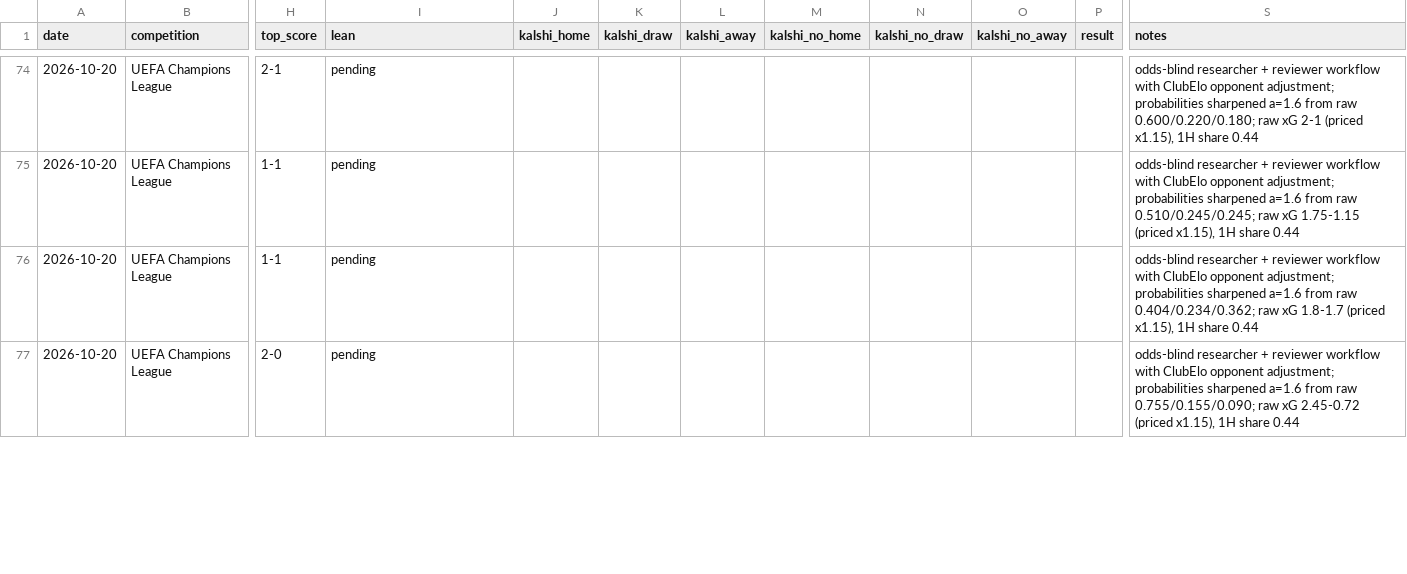
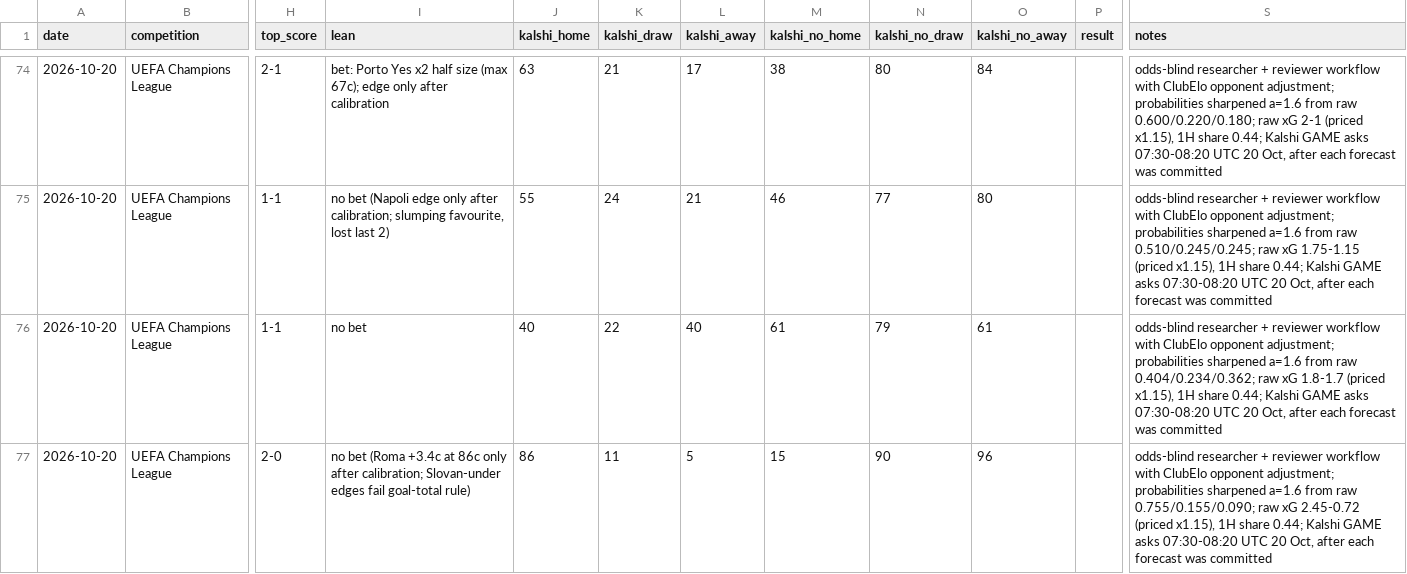
Before and after one commit to bobaoxu2001/Quantitative-Finance, a CSV file: football/predictions_log.csv, drawn as a sheet; only a part is shown, gaps mark what is left out; the diff covers the shown part only; the diff names each change by its address in the sheet, - before the commit and + after, or states it on an @@ line.

```diff
--- a/football/predictions_log.csv
+++ b/football/predictions_log.csv
-I74 (lean): pending
+I74 (lean): bet: Porto Yes x2 half size (max 67c); edge only after calibration
-J74 (kalshi_home): (empty)
+J74 (kalshi_home): 63
-K74 (kalshi_draw): (empty)
+K74 (kalshi_draw): 21
-L74 (kalshi_away): (empty)
+L74 (kalshi_away): 17
-M74 (kalshi_no_home): (empty)
+M74 (kalshi_no_home): 38
-N74 (kalshi_no_draw): (empty)
+N74 (kalshi_no_draw): 80
-O74 (kalshi_no_away): (empty)
+O74 (kalshi_no_away): 84
-S74 (notes): …1H share 0.44
+S74 (notes): …1H share 0.44; Kalshi GAME asks 07:30-08:20 UTC 20 Oct, after each forecast was committed
-I75 (lean): pending
+I75 (lean): no bet (Napoli edge only after calibration; slumping favourite, lost last 2)
-J75 (kalshi_home): (empty)
+J75 (kalshi_home): 55
-K75 (kalshi_draw): (empty)
+K75 (kalshi_draw): 24
-L75 (kalshi_away): (empty)
+L75 (kalshi_away): 21
-M75 (kalshi_no_home): (empty)
+M75 (kalshi_no_home): 46
-N75 (kalshi_no_draw): (empty)
+N75 (kalshi_no_draw): 77
-O75 (kalshi_no_away): (empty)
+O75 (kalshi_no_away): 80
-S75 (notes): …1H share 0.44
+S75 (notes): …1H share 0.44; Kalshi GAME asks 07:30-08:20 UTC 20 Oct, after each forecast was committed
-I76 (lean): pending
+I76 (lean): no bet
-J76 (kalshi_home): (empty)
+J76 (kalshi_home): 40
-K76 (kalshi_draw): (empty)
+K76 (kalshi_draw): 22
-L76 (kalshi_away): (empty)
+L76 (kalshi_away): 40
-M76 (kalshi_no_home): (empty)
+M76 (kalshi_no_home): 61
-N76 (kalshi_no_draw): (empty)
+N76 (kalshi_no_draw): 79
-O76 (kalshi_no_away): (empty)
+O76 (kalshi_no_away): 61
-S76 (notes): …1H share 0.44
+S76 (notes): …1H share 0.44; Kalshi GAME asks 07:30-08:20 UTC 20 Oct, after each forecast was committed
-I77 (lean): pending
+I77 (lean): no bet (Roma +3.4c at 86c only after calibration; Slovan-under edges fail goal-total rule)
-J77 (kalshi_home): (empty)
+J77 (kalshi_home): 86
-K77 (kalshi_draw): (empty)
+K77 (kalshi_draw): 11
-L77 (kalshi_away): (empty)
+L77 (kalshi_away): 5
-M77 (kalshi_no_home): (empty)
+M77 (kalshi_no_home): 15
-N77 (kalshi_no_draw): (empty)
+N77 (kalshi_no_draw): 90
-O77 (kalshi_no_away): (empty)
+O77 (kalshi_no_away): 96
-S77 (notes): …1H share 0.44
+S77 (notes): …1H share 0.44; Kalshi GAME asks 07:30-08:20 UTC 20 Oct, after each forecast was committed
```
Also changed, not shown: 40 edited cells elsewhere in this file.
